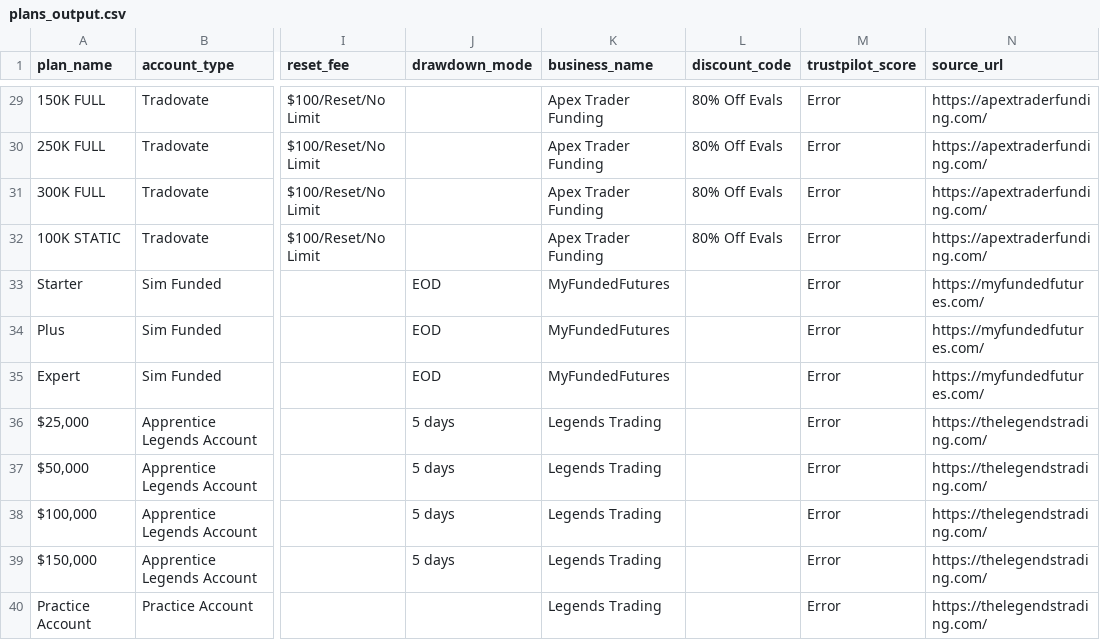
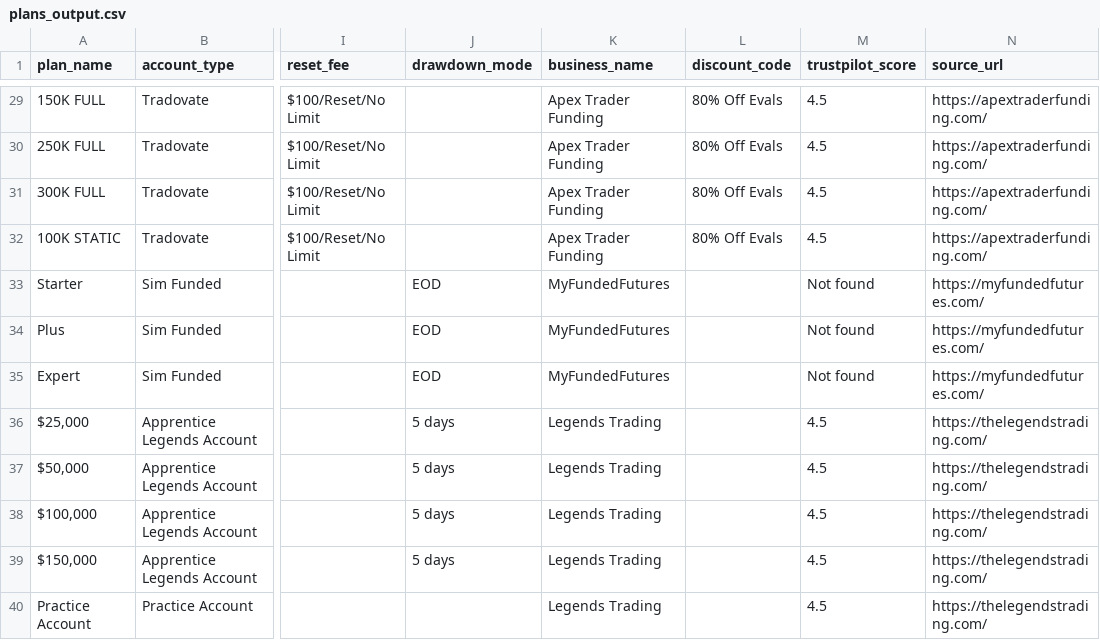
Before and after one commit to JustinLuft/propdatascraper, a CSV file: plans_output.csv, drawn as a sheet; only a part is shown, gaps mark what is left out; the diff covers the shown part only; the diff names each change by its address in the sheet, - before the commit and + after, or states it on an @@ line.

```diff
--- a/plans_output.csv
+++ b/plans_output.csv
-M29:M32 (trustpilot_score): Error
+M29:M32 (trustpilot_score): 4.5
-M33:M35 (trustpilot_score): Error
+M33:M35 (trustpilot_score): Not found
-M36:M40 (trustpilot_score): Error
+M36:M40 (trustpilot_score): 4.5
```
Also changed, not shown: 27 edited cells elsewhere in this file.
